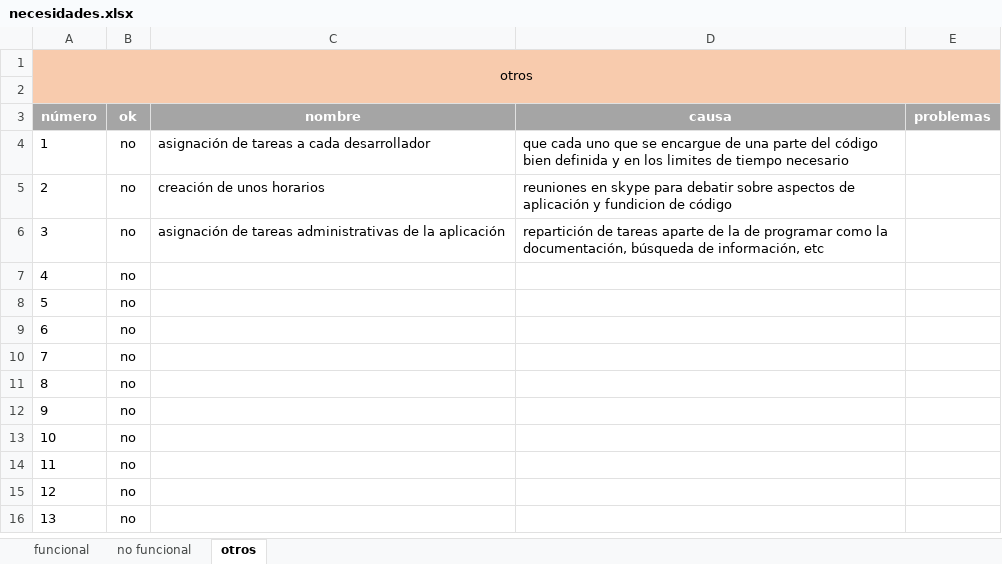
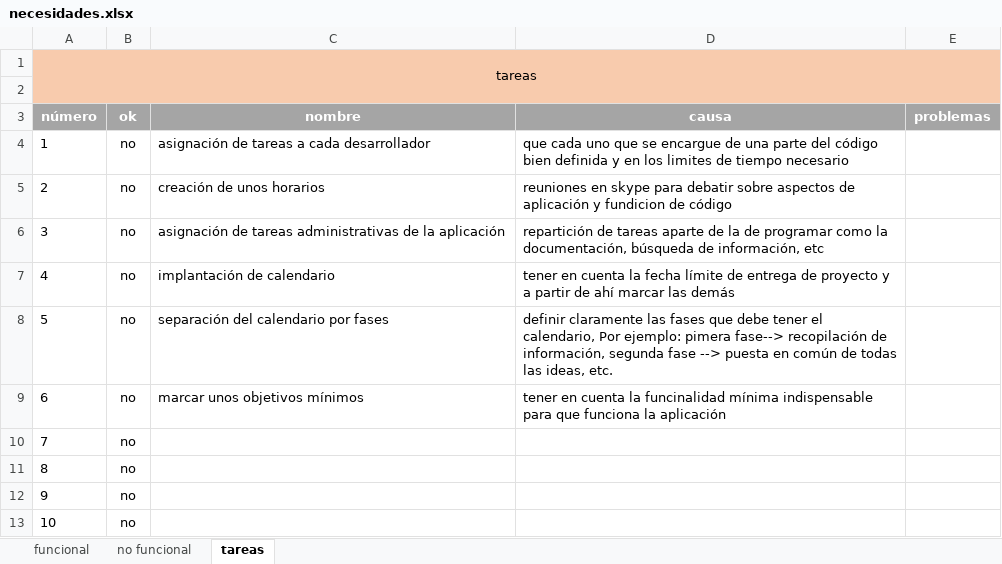
Before and after one commit to CanaryCode/hotel, an Excel workbook: documentación/necesidades.xlsx, sheet tareas, drawn as a sheet; only a part is shown; the shorter side is filled out with more unchanged rows; values as stored, in another font and other column widths than the file's, no borders; conditional formats not drawn; the diff names each change by its address in the sheet, - before the commit and + after, or states it on an @@ line.

```diff
--- a/documentación/necesidades.xlsx (sheet tareas)
+++ b/documentación/necesidades.xlsx (sheet tareas)
-sheet tab: otros
+sheet tab: tareas
-A1 (número): otros
+A1 (número): tareas
-C7 (nombre): (empty)
+C7 (nombre): implantación de calendario
-D7 (causa): (empty)
+D7 (causa): tener en cuenta la fecha límite de entrega de proyecto y a partir de ahí marcar las demás
-C8 (nombre): (empty)
+C8 (nombre): separación del calendario por fases
-D8 (causa): (empty)
+D8 (causa): definir claramente las fases que debe tener el calendario, Por ejemplo: pimera fase--> recopilación de información, segunda fase --> puesta en común de todas las ideas, etc.
-C9 (nombre): (empty)
+C9 (nombre): marcar unos objetivos mínimos
-D9 (causa): (empty)
+D9 (causa): tener en cuenta la funcinalidad mínima indispensable para que funciona la aplicación
```
Also changed, not shown: 9 other files.
